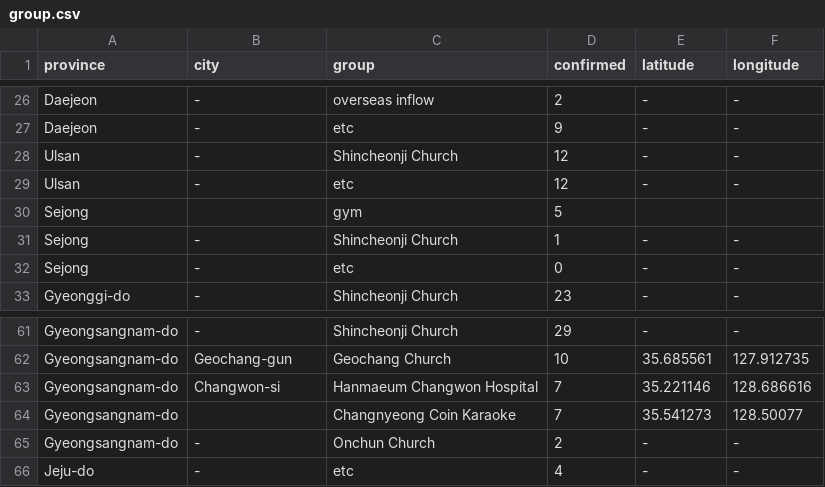
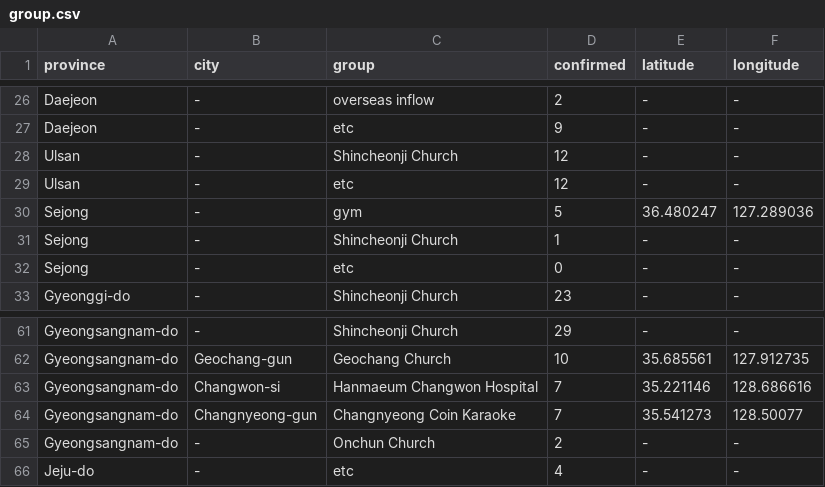
Before and after one commit to jihoo-kim/Data-Science-for-COVID-19, a CSV file: group.csv, drawn as a sheet; only a part is shown, gaps mark what is left out.

Commit message:
Add files via upload

```diff
--- a/group.csv
+++ b/group.csv
@@ -29,3 +29,3 @@ Ulsan,-,Shincheonji Church,12,-,-
 Ulsan,-,etc,12,-,-
-Sejong,,gym,5,,
+Sejong,-,gym,5,36.480247,127.289036
 Sejong,-,Shincheonji Church,1,-,-
@@ -63,3 +63,3 @@ Gyeongsangnam-do,Geochang-gun,Geochang Church,10,35.685561,127.912735
 Gyeongsangnam-do,Changwon-si,Hanmaeum Changwon Hospital,7,35.221146,128.686616
-Gyeongsangnam-do,,Changnyeong Coin Karaoke,7,35.541273,128.50077
+Gyeongsangnam-do,Changnyeong-gun,Changnyeong Coin Karaoke,7,35.541273,128.50077
 Gyeongsangnam-do,-,Onchun Church,2,-,-
```
